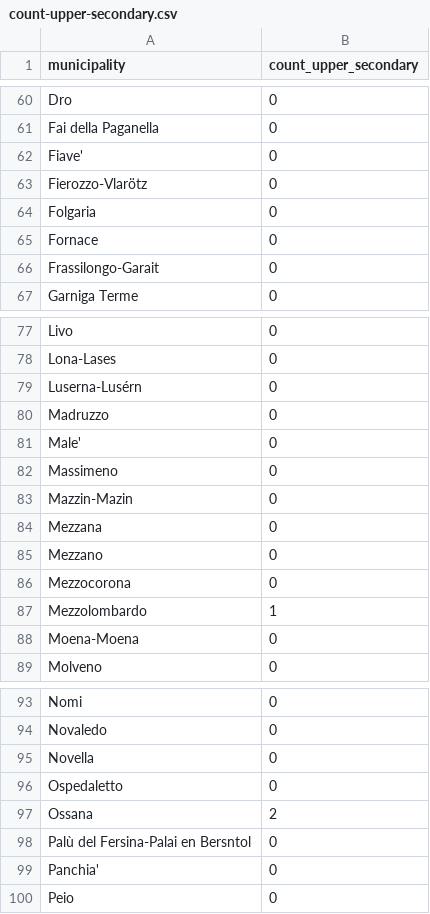
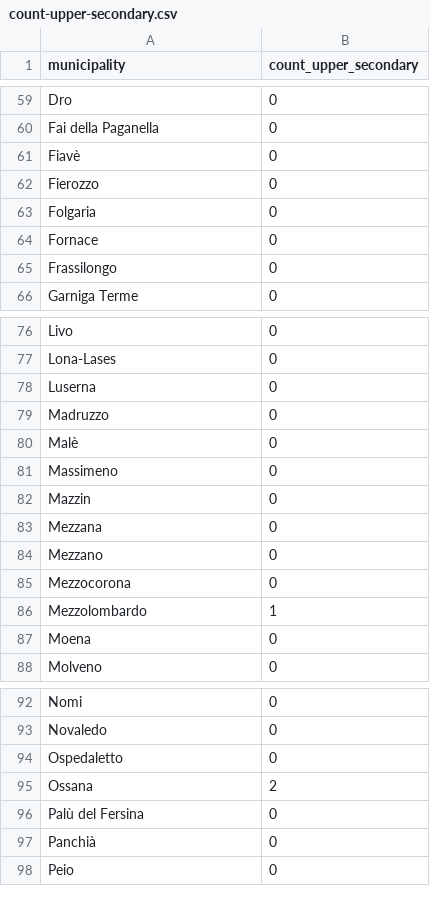
Before and after one commit to Estrellabee/KG-2026-Territory-Education-Facilities, a CSV file: Phase 4 - Entity Definition/cleaned/count-upper-secondary.csv, drawn as a sheet; only a part is shown, gaps mark what is left out; the diff covers the shown part only.

```diff
--- a/Phase 4 - Entity Definition/cleaned/count-upper-secondary.csv
+++ b/Phase 4 - Entity Definition/cleaned/count-upper-secondary.csv
@@ -61,7 +60,7 @@ Dro,0
 Fai della Paganella,0
-Fiave',0
-Fierozzo-Vlarötz,0
+Fiavè,0
+Fierozzo,0
 Folgaria,0
 Fornace,0
-Frassilongo-Garait,0
+Frassilongo,0
 Garniga Terme,0
@@ -78,7 +77,7 @@ Livo,0
 Lona-Lases,0
-Luserna-Lusérn,0
+Luserna,0
 Madruzzo,0
-Male',0
+Malè,0
 Massimeno,0
-Mazzin-Mazin,0
+Mazzin,0
 Mezzana,0
@@ -87,3 +86,3 @@ Mezzocorona,0
 Mezzolombardo,1
-Moena-Moena,0
+Moena,0
 Molveno,0
@@ -94,7 +93,6 @@ Nomi,0
 Novaledo,0
-Novella,0
 Ospedaletto,0
 Ossana,2
-Palù del Fersina-Palai en Bersntol,0
-Panchia',0
+Palù del Fersina,0
+Panchià,0
 Peio,0
```
Also changed, not shown: 3 removed rows and 7 edited cells elsewhere in this file, Phase 4 - Entity Definition/cleaned/count-kindergarten.csv, Phase 4 - Entity Definition/cleaned/count-lower-secondary.csv, 4 other files.
